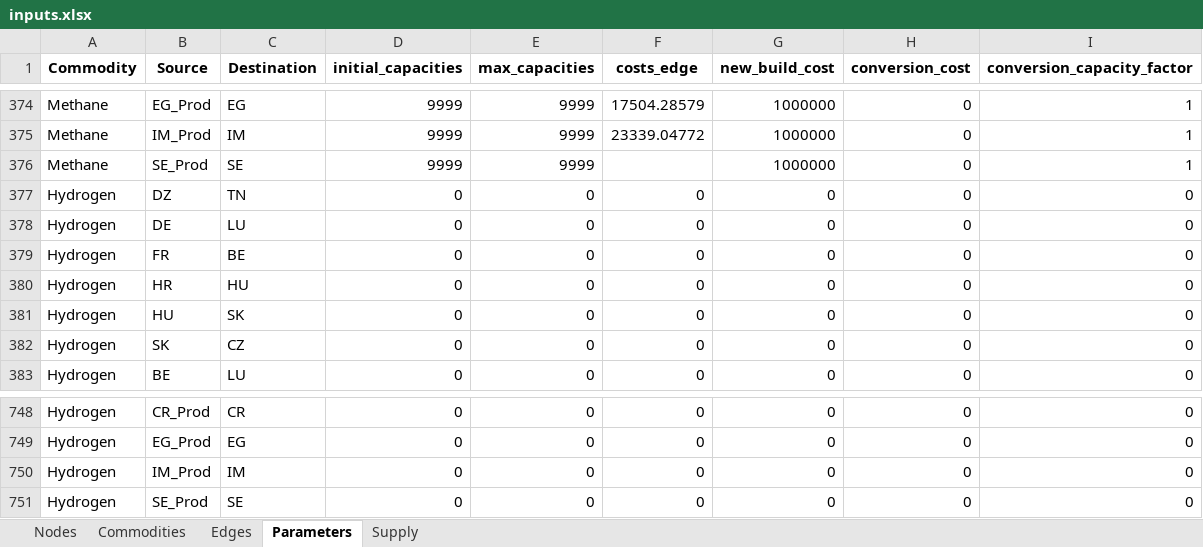
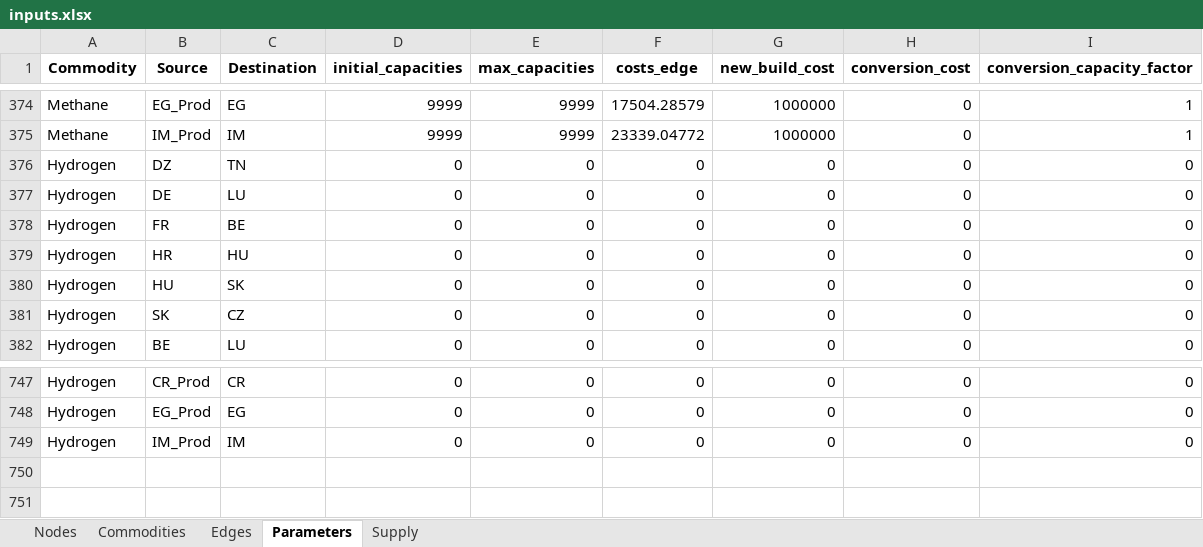
Before and after one commit to CSEI-EU/gas_infrastructure_model, an Excel workbook: 00_code_base/07_data_prep/inputs.xlsx, sheet Parameters, drawn as a sheet; only a part is shown, gaps mark what is left out; values as stored, in another font and other column widths than the file's, no borders; the diff names each change by its address in the sheet, - before the commit and + after, or states it on an @@ line.

```diff
--- a/00_code_base/07_data_prep/inputs.xlsx (sheet Parameters)
+++ b/00_code_base/07_data_prep/inputs.xlsx (sheet Parameters)
-row 376: Methane | SE_Prod | SE | 9999 | 9999 |  | 1000000 | 0 | 1
-row 751: Hydrogen | SE_Prod | SE | 0 | 0 | 0 | 0 | 0 | 0
```
Also changed, not shown: 01_data/01_input_data/02_processed/inputs.xlsx, 2 other files.
